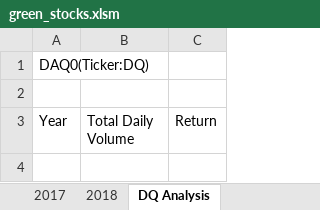
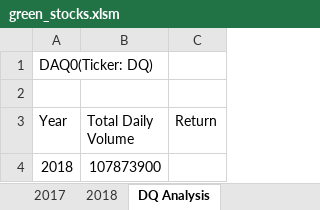
Before and after one commit to pcar22/Stock-analysis, an Excel workbook: green_stocks.xlsm, sheet DQ Analysis, drawn as a sheet; values as stored, in another font and other column widths than the file's, no borders; the diff names each change by its address in the sheet, - before the commit and + after, or states it on an @@ line.

Commit message:
Add files via upload

```diff
--- a/green_stocks.xlsm (sheet DQ Analysis)
+++ b/green_stocks.xlsm (sheet DQ Analysis)
-A1 (Year): DAQ0(Ticker:DQ)
+A1 (Year): DAQ0(Ticker: DQ)
+row 4: 2018 | 107873900
```
